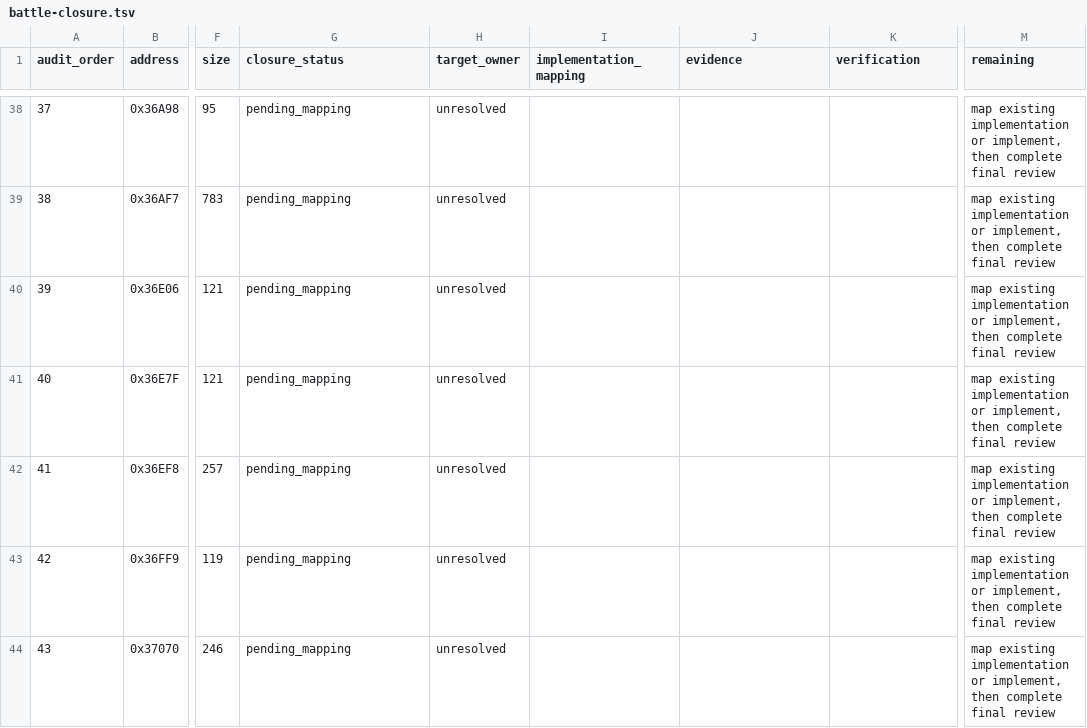
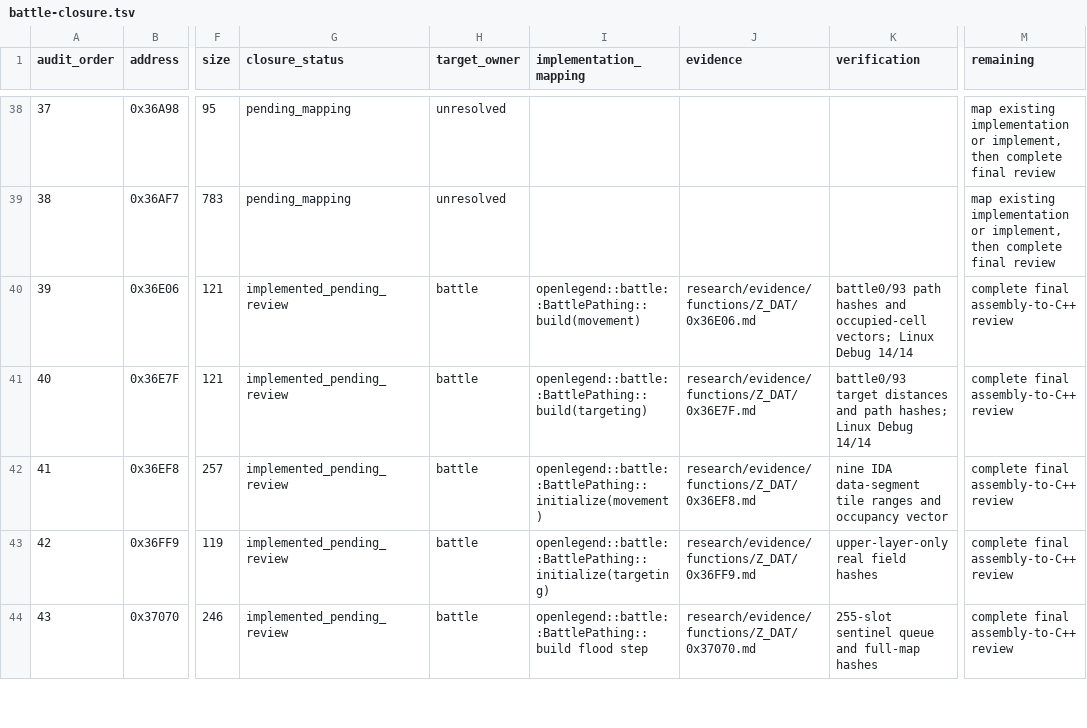
Before and after one commit to Ouroboros/OpenLegend, a TSV file: research/inventory/battle-closure.tsv, drawn as a sheet; only a part is shown, gaps mark what is left out; the diff covers the shown part only; the diff names each change by its address in the sheet, - before the commit and + after, or states it on an @@ line.

Commit message:
feat: 战斗移动时按原地形和占位计算最短路径
1. 分别建立移动和攻击目标路径图，保留九段地形阻挡、角色占位与上层障碍差异。
2. 使用原255槽分层队列和上右左下顺序计算距离，并按原标记值回溯最短路径。
3. 固定battle0/93完整路径哈希、占位向量和首步，Linux Debug 14/14通过。

```diff
--- a/research/inventory/battle-closure.tsv
+++ b/research/inventory/battle-closure.tsv
-G40:G44 (closure_status): pending_mapping
+G40:G44 (closure_status): implemented_pending_review
-H40:H44 (target_owner): unresolved
+H40:H44 (target_owner): battle
-I40 (implementation_mapping): (empty)
+I40 (implementation_mapping): openlegend::battle::BattlePathing::build(movement)
-J40 (evidence): (empty)
+J40 (evidence): research/evidence/functions/Z_DAT/0x36E06.md
-K40 (verification): (empty)
+K40 (verification): battle0/93 path hashes and occupied-cell vectors; Linux Debug 14/14
-M40:M44 (remaining): map existing implementation or implement, then complete final review
+M40:M44 (remaining): complete final assembly-to-C++ review
-I41 (implementation_mapping): (empty)
+I41 (implementation_mapping): openlegend::battle::BattlePathing::build(targeting)
-J41 (evidence): (empty)
+J41 (evidence): research/evidence/functions/Z_DAT/0x36E7F.md
-K41 (verification): (empty)
+K41 (verification): battle0/93 target distances and path hashes; Linux Debug 14/14
-I42 (implementation_mapping): (empty)
+I42 (implementation_mapping): openlegend::battle::BattlePathing::initialize(movement)
-J42 (evidence): (empty)
+J42 (evidence): research/evidence/functions/Z_DAT/0x36EF8.md
-K42 (verification): (empty)
+K42 (verification): nine IDA data-segment tile ranges and occupancy vector
-I43 (implementation_mapping): (empty)
+I43 (implementation_mapping): openlegend::battle::BattlePathing::initialize(targeting)
-J43 (evidence): (empty)
+J43 (evidence): research/evidence/functions/Z_DAT/0x36FF9.md
-K43 (verification): (empty)
+K43 (verification): upper-layer-only real field hashes
-I44 (implementation_mapping): (empty)
+I44 (implementation_mapping): openlegend::battle::BattlePathing::build flood step
-J44 (evidence): (empty)
+J44 (evidence): research/evidence/functions/Z_DAT/0x37070.md
-K44 (verification): (empty)
+K44 (verification): 255-slot sentinel queue and full-map hashes
```
Also changed, not shown: 30 edited cells elsewhere in this file, research/inventory/module-function-ownership.tsv, 18 other files.
